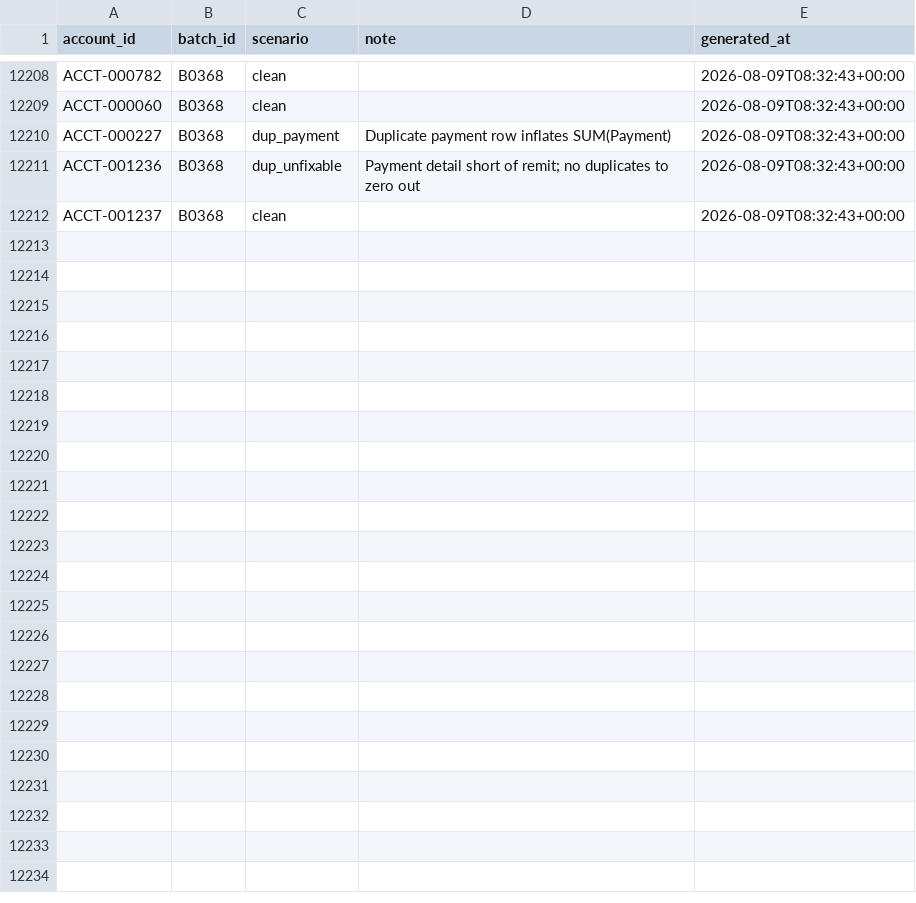
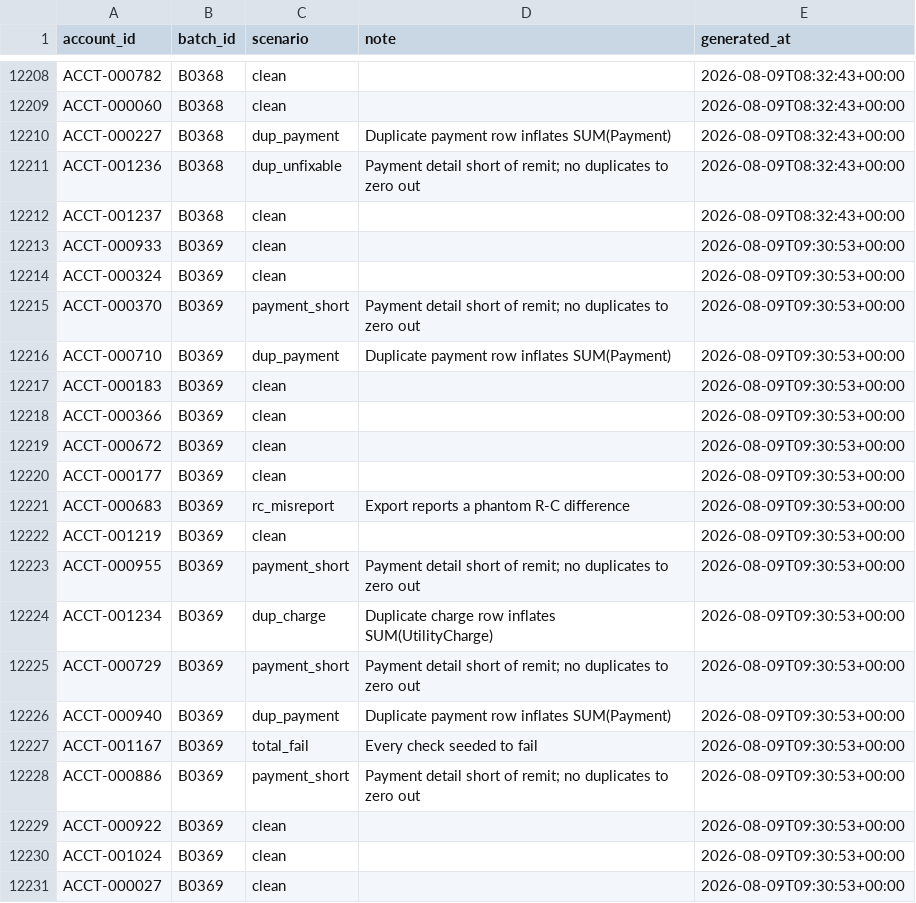
Before and after one commit to jelendu/remit-reconciliation-engine, a CSV file: data_gen/output/_scenarios.csv, drawn as a sheet; only a part is shown, gaps mark what is left out; the diff covers the shown part only; the diff names each change by its address in the sheet, - before the commit and + after, or states it on an @@ line.

```diff
--- a/data_gen/output/_scenarios.csv
+++ b/data_gen/output/_scenarios.csv
+row 12213: ACCT-000933 | B0369 | clean |  | 2026-08-09T09:30:53+00:00
+row 12214: ACCT-000324 | B0369 | clean |  | 2026-08-09T09:30:53+00:00
+row 12215: ACCT-000370 | B0369 | payment_short | Payment detail short of remit; no duplicates to zero out | 2026-08-09T09:30:53+00:00
+row 12216: ACCT-000710 | B0369 | dup_payment | Duplicate payment row inflates SUM(Payment) | 2026-08-09T09:30:53+00:00
+row 12217: ACCT-000183 | B0369 | clean |  | 2026-08-09T09:30:53+00:00
+row 12218: ACCT-000366 | B0369 | clean |  | 2026-08-09T09:30:53+00:00
+row 12219: ACCT-000672 | B0369 | clean |  | 2026-08-09T09:30:53+00:00
+row 12220: ACCT-000177 | B0369 | clean |  | 2026-08-09T09:30:53+00:00
+row 12221: ACCT-000683 | B0369 | rc_misreport | Export reports a phantom R-C difference | 2026-08-09T09:30:53+00:00
+row 12222: ACCT-001219 | B0369 | clean |  | 2026-08-09T09:30:53+00:00
+row 12223: ACCT-000955 | B0369 | payment_short | Payment detail short of remit; no duplicates to zero out | 2026-08-09T09:30:53+00:00
+row 12224: ACCT-001234 | B0369 | dup_charge | Duplicate charge row inflates SUM(UtilityCharge) | 2026-08-09T09:30:53+00:00
+row 12225: ACCT-000729 | B0369 | payment_short | Payment detail short of remit; no duplicates to zero out | 2026-08-09T09:30:53+00:00
+row 12226: ACCT-000940 | B0369 | dup_payment | Duplicate payment row inflates SUM(Payment) | 2026-08-09T09:30:53+00:00
+row 12227: ACCT-001167 | B0369 | total_fail | Every check seeded to fail | 2026-08-09T09:30:53+00:00
+row 12228: ACCT-000886 | B0369 | payment_short | Payment detail short of remit; no duplicates to zero out | 2026-08-09T09:30:53+00:00
+row 12229: ACCT-000922 | B0369 | clean |  | 2026-08-09T09:30:53+00:00
+row 12230: ACCT-001024 | B0369 | clean |  | 2026-08-09T09:30:53+00:00
+row 12231: ACCT-000027 | B0369 | clean |  | 2026-08-09T09:30:53+00:00
```
Also changed, not shown: 12 added rows elsewhere in this file, data_gen/output/accounts.csv, data_gen/output/adjustments.csv, 17 other files.
